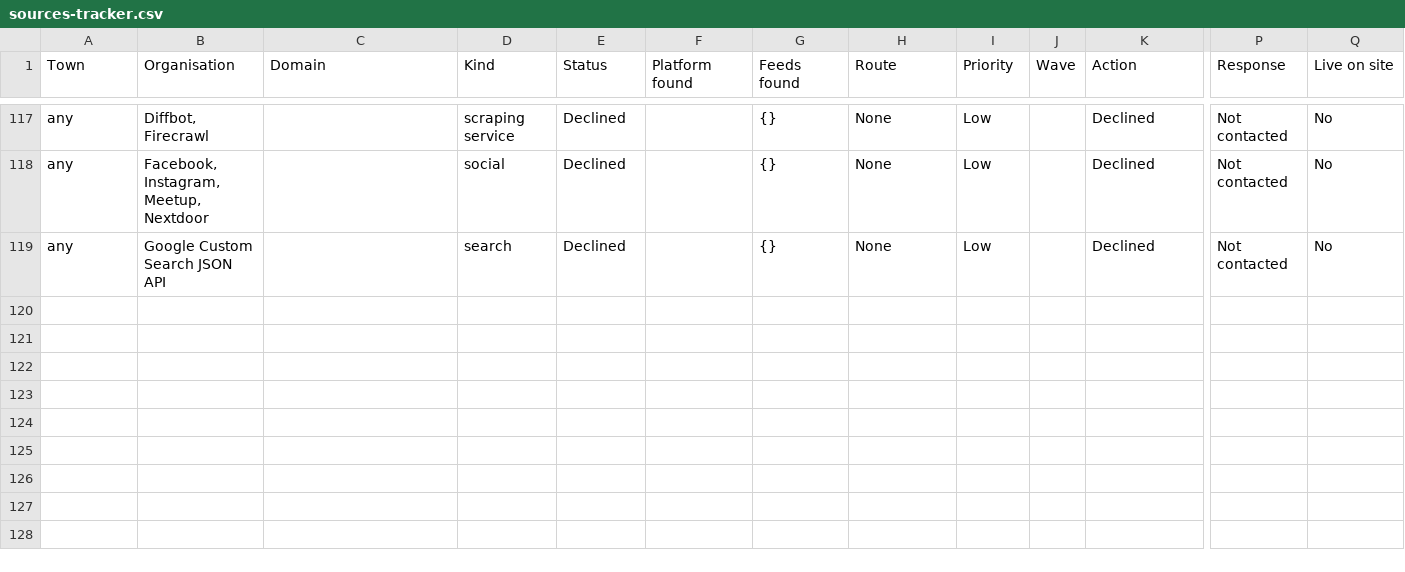
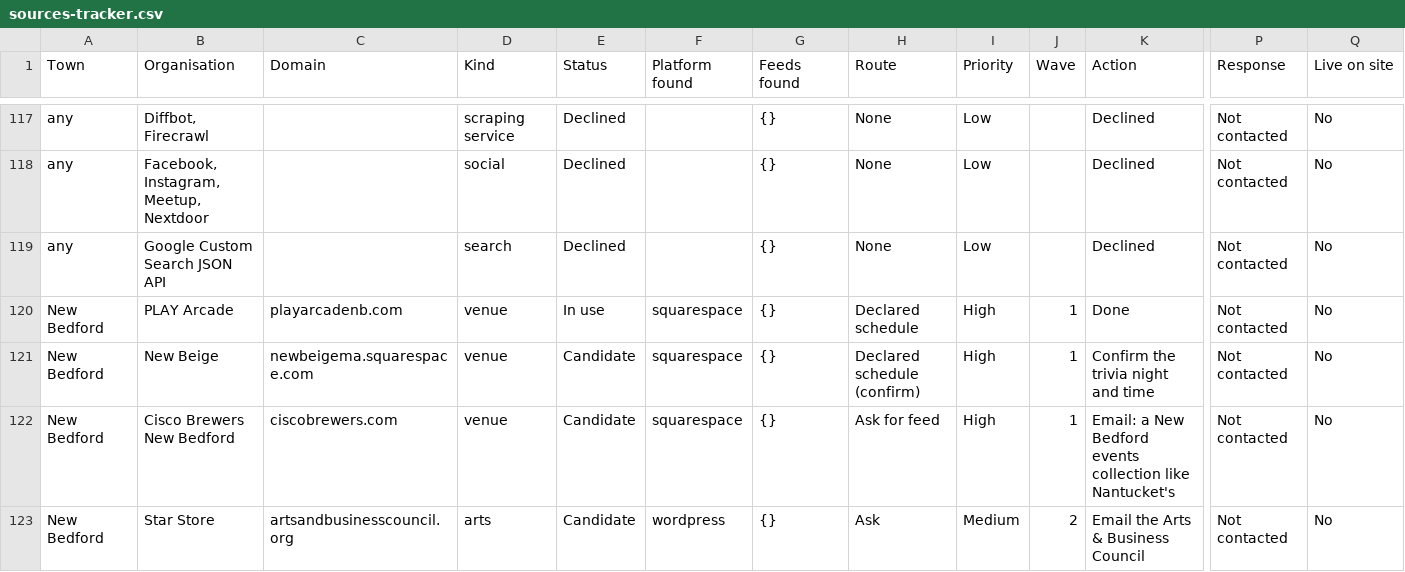
Before and after one commit to cmandle/Slack-Tide, a CSV file: docs/sources-tracker.csv, drawn as a sheet; only a part is shown, gaps mark what is left out; rows hold the shown columns only; the diff covers the shown part only; the diff names each change by its address in the sheet, - before the commit and + after, or states it on an @@ line.

```diff
--- a/docs/sources-tracker.csv
+++ b/docs/sources-tracker.csv
+row 120: New Bedford | PLAY Arcade | playarcadenb.com | venue | In use | squarespace | {} | Declared schedule | High | 1 | Done | Not contacted | No
+row 121: New Bedford | New Beige | newbeigema.squarespace.com | venue | Candidate | squarespace | {} | Declared schedule (confirm) | High | 1 | Confirm the trivia night and time | Not contacted | No
+row 122: New Bedford | Cisco Brewers New Bedford | ciscobrewers.com | venue | Candidate | squarespace | {} | Ask for feed | High | 1 | Email: a New Bedford events collection like Nantucket's | Not contacted | No
+row 123: New Bedford | Star Store | artsandbusinesscouncil.org | arts | Candidate | wordpress | {} | Ask | Medium | 2 | Email the Arts & Business Council | Not contacted | No
```
Also changed, not shown: 4 added rows and 23 edited cells elsewhere in this file, 8 other files.
